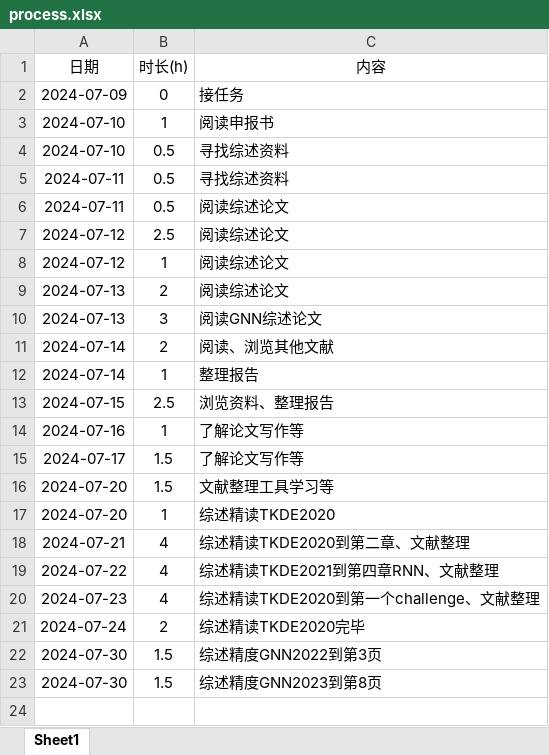
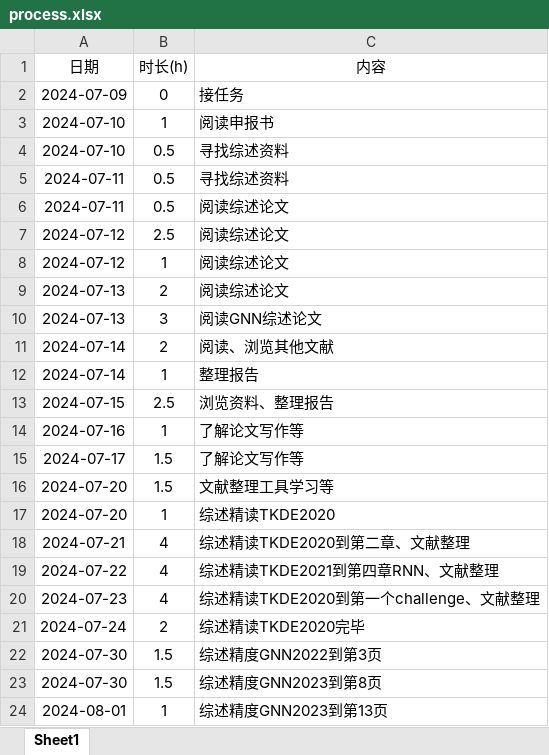
Before and after one commit to lr580/trafficFlowPredictionSurvey, an Excel workbook: process.xlsx, sheet Sheet1, drawn as a sheet; values as stored, in another font and other column widths than the file's, no borders; the diff names each change by its address in the sheet, - before the commit and + after, or states it on an @@ line.

```diff
--- a/process.xlsx (sheet Sheet1)
+++ b/process.xlsx (sheet Sheet1)
+row 24: 2024-08-01 | 1 | 综述精度GNN2023到第13页
```
Also changed, not shown: 1 other file.
